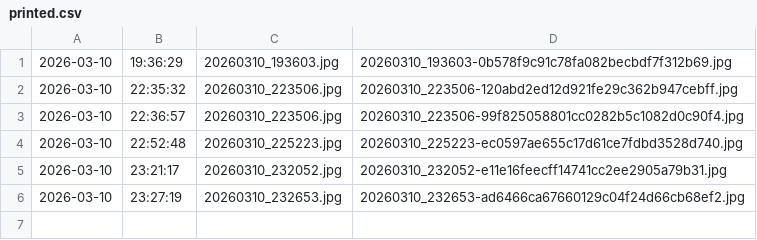
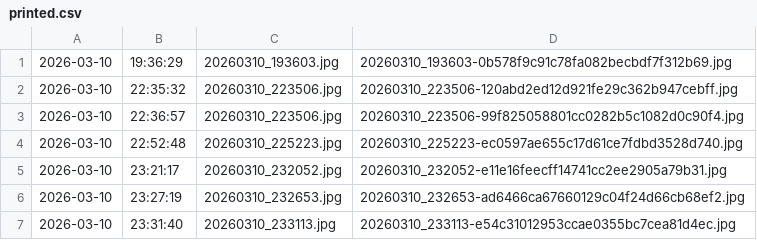
Before and after one commit to zangkiez/photobooth, a CSV file: data/printed.csv, drawn as a sheet; the diff names each change by its address in the sheet, - before the commit and + after, or states it on an @@ line.

```diff
--- a/data/printed.csv
+++ b/data/printed.csv
+row 7: 2026-03-10 | 23:31:40 | 20260310_233113.jpg | 20260310_233113-e54c31012953ccae0355bc7cea81d4ec.jpg
```
Also changed, not shown: 16 other files.
